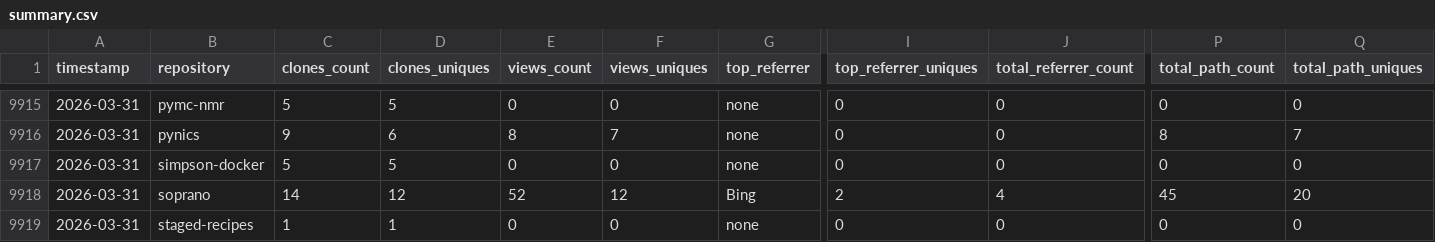
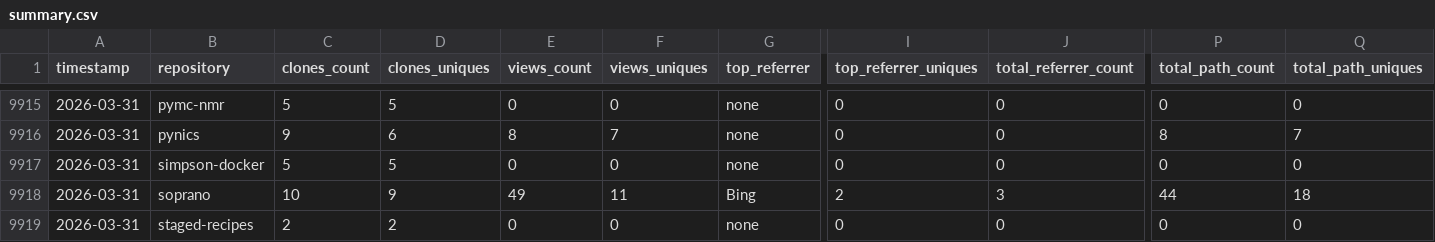
Before and after one commit to CCP-NC/metrics, a CSV file: traffic-stats/summary.csv, drawn as a sheet; only a part is shown, gaps mark what is left out; the diff covers the shown part only; the diff names each change by its address in the sheet, - before the commit and + after, or states it on an @@ line.

```diff
--- a/traffic-stats/summary.csv
+++ b/traffic-stats/summary.csv
-C9918 (clones_count): 14
+C9918 (clones_count): 10
-D9918 (clones_uniques): 12
+D9918 (clones_uniques): 9
-E9918 (views_count): 52
+E9918 (views_count): 49
-F9918 (views_uniques): 12
+F9918 (views_uniques): 11
-J9918 (total_referrer_count): 4
+J9918 (total_referrer_count): 3
-P9918 (total_path_count): 45
+P9918 (total_path_count): 44
-Q9918 (total_path_uniques): 20
+Q9918 (total_path_uniques): 18
-C9919 (clones_count): 1
+C9919 (clones_count): 2
-D9919 (clones_uniques): 1
+D9919 (clones_uniques): 2
```
Also changed, not shown: 31 edited cells elsewhere in this file, 51 other files.
